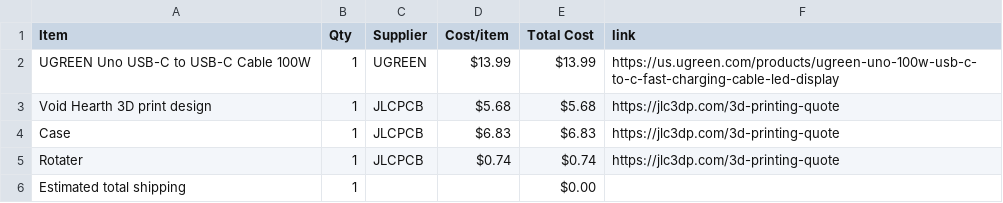
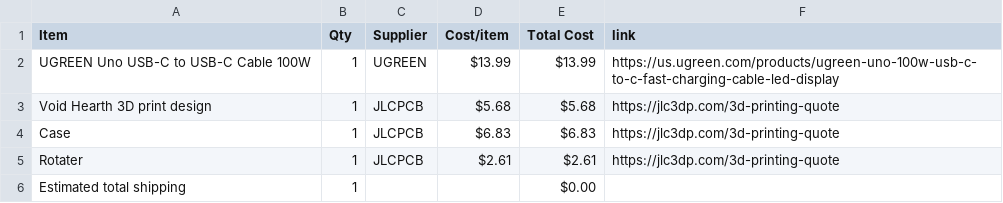
Before and after one commit to vaishantn/Hollow-Knight-Themed-Extendable-USB-C-Cable, a CSV file: BOM.csv, drawn as a sheet.

Commit message:
Sync Hollow Knight Themed Extendable USB C Cable from Half Life

```diff
--- a/BOM.csv
+++ b/BOM.csv
@@ -4,3 +4,3 @@ Void Hearth 3D print design,1,JLCPCB,$5.68,$5.68,https://jlc3dp.com/3d-printing-
 Case,1,JLCPCB,$6.83,$6.83,https://jlc3dp.com/3d-printing-quote
-Rotater,1,JLCPCB,$0.74,$0.74,https://jlc3dp.com/3d-printing-quote
+Rotater,1,JLCPCB,$2.61,$2.61,https://jlc3dp.com/3d-printing-quote
 Estimated total shipping,1,,,$0.00,
```
